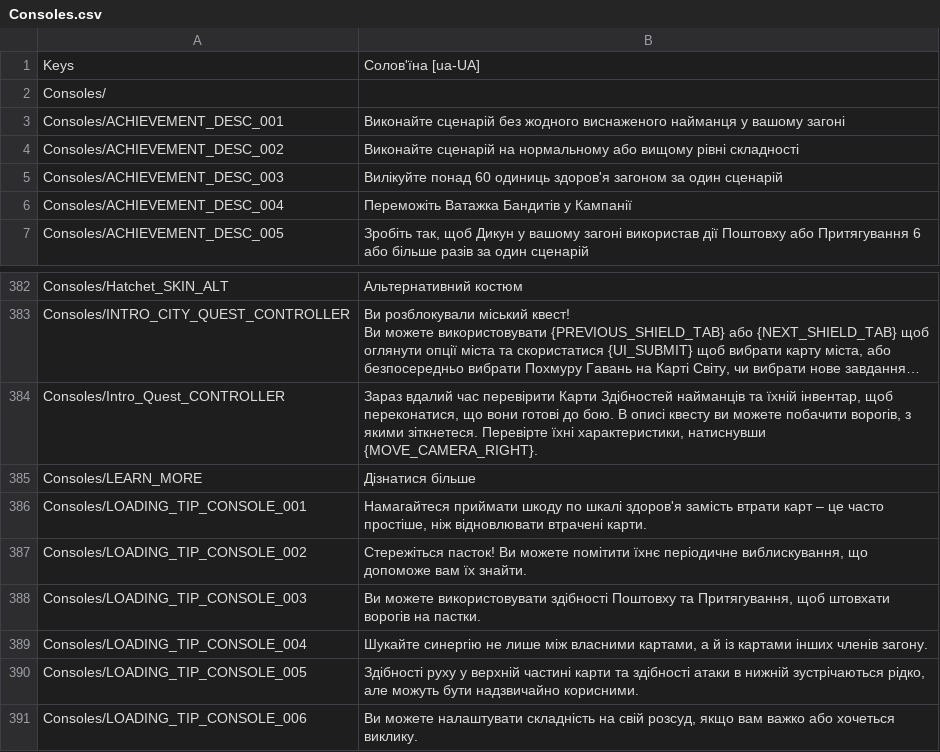
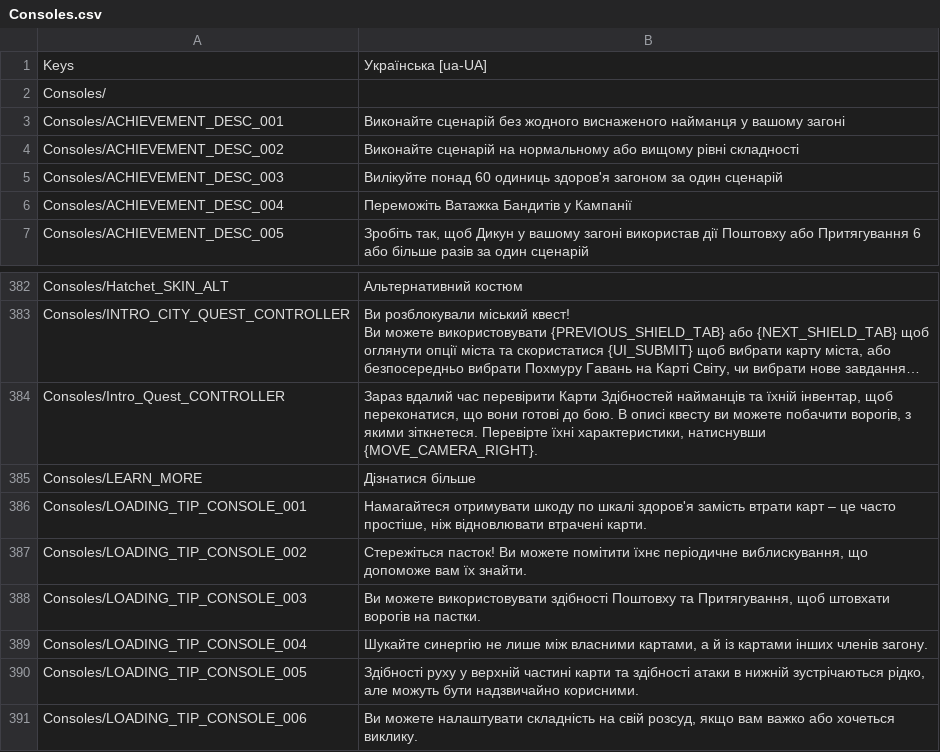
Before and after one commit to cakama3a/GloomHavenUa, a CSV file: LangPacks/Consoles.csv, drawn as a sheet; only a part is shown, gaps mark what is left out; long unchanged cells end in ….

Commit message:
Update Ukrainian localization and fix translations
Rename Ukrainian localization header and apply multiple translation fixes across LangPacks (Consoles, Lions, Main, Solo): correct rusisms and stylistic calques, fix typos and word choice (e.g. 'приймати шкоду'→'отримувати шкоду', 'калитка'→'гаманець', 'вдача'→'удача'), adjust phrasing and register (e.g. 'но'→'але', 'вірніше'→'точніше'), and standardize key-term casing (e.g. 'ДАЛЬНІСТЬ'). Update release_notes to document these changes. Also append recent steamcmd log entries in steamcmd/logs/*.

```diff
--- a/LangPacks/Consoles.csv
+++ b/LangPacks/Consoles.csv
@@ -1,2 +1,2 @@
-Keys,"Солов'їна [ua-UA]"
+Keys,"Українська [ua-UA]"
 Consoles/,
@@ -419,3 +419,3 @@ Consoles/Intro_Quest_CONTROLLER,"Зараз вдалий час перевіри
 Consoles/LEARN_MORE,"Дізнатися більше"
-Consoles/LOADING_TIP_CONSOLE_001,"Намагайтеся приймати шкоду по шкалі здоров'я замість втрати карт – це часто простіше, ніж відновлювати втрачені карти."
+Consoles/LOADING_TIP_CONSOLE_001,"Намагайтеся отримувати шкоду по шкалі здоров'я замість втрати карт – це часто простіше, ніж відновлювати втрачені карти."
 Consoles/LOADING_TIP_CONSOLE_002,"Стережіться пасток! Ви можете помітити їхнє періодичне виблискування, що допоможе вам їх знайти."
```
Also changed, not shown: LangPacks/Lions.csv, LangPacks/Solo.csv, 8 other files.
